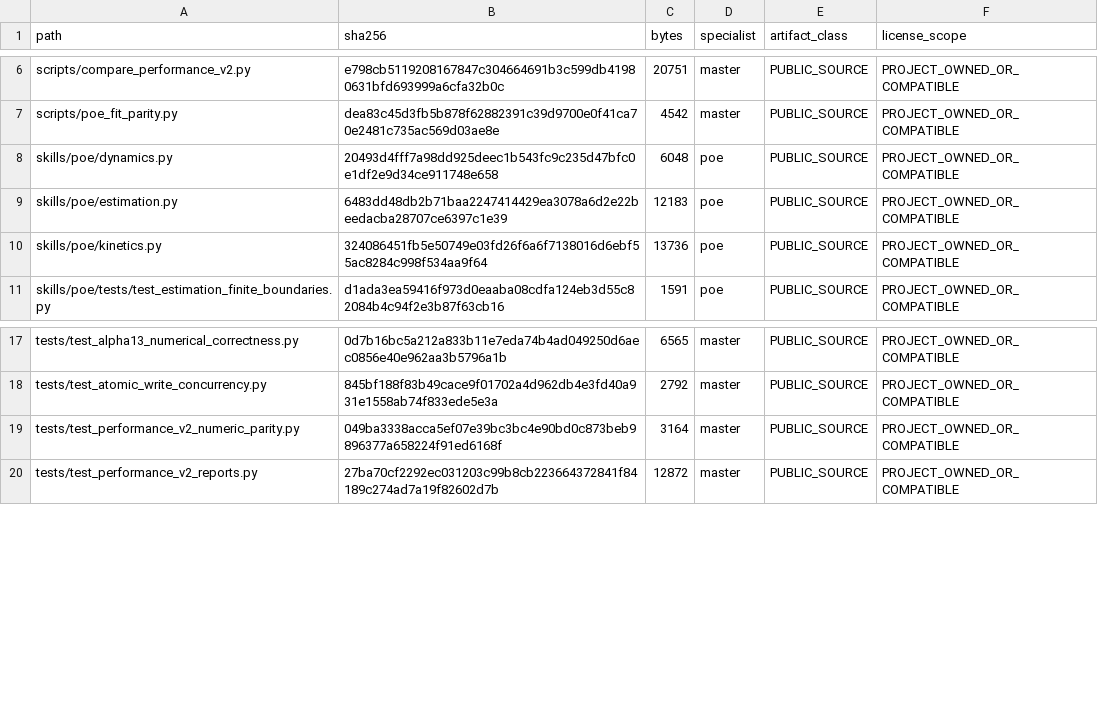
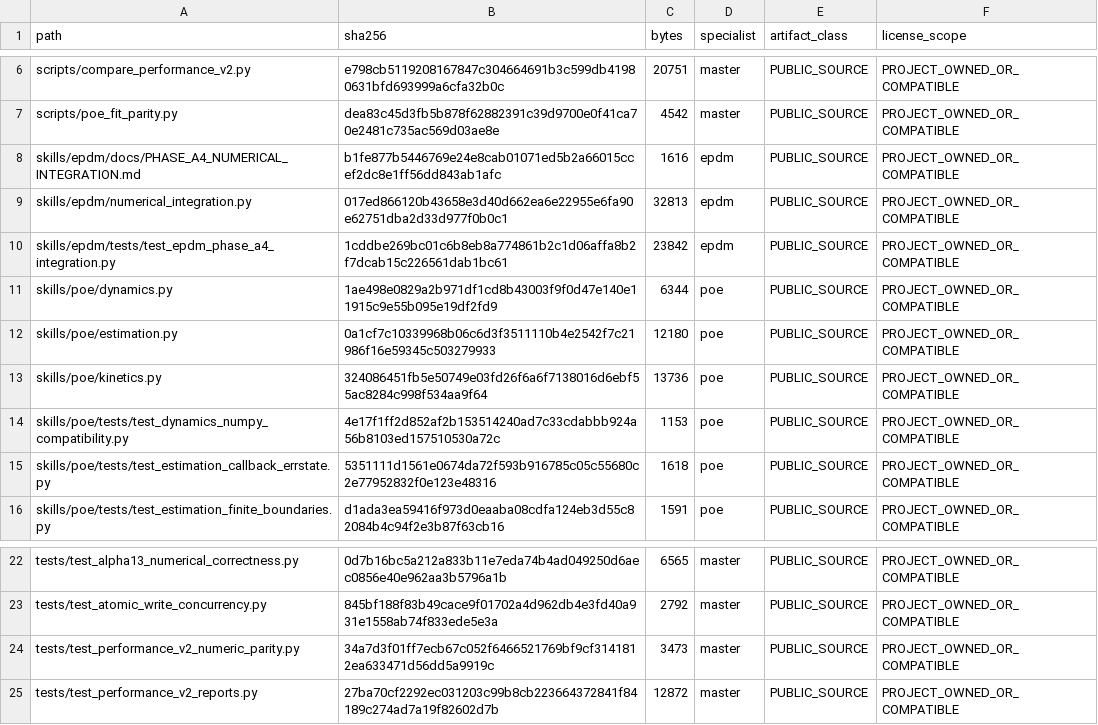
Before and after one commit to SUNHAOJUN22/TSAO-PROCESSING-SKILL, a TSV file: reports/SOURCE_CORE_OVERLAY.tsv, drawn as a sheet; only a part is shown, gaps mark what is left out.

Commit message:
fix: preserve model errors, integration budgets, and NumPy compatibility

```diff
--- a/reports/SOURCE_CORE_OVERLAY.tsv
+++ b/reports/SOURCE_CORE_OVERLAY.tsv
@@ -7,5 +7,10 @@ scripts/compare_performance_v2.py	e798cb5119208167847c304664691b3c599db41980631b
 scripts/poe_fit_parity.py	dea83c45d3fb5b878f62882391c39d9700e0f41ca70e2481c735ac569d03ae8e	4542	master	PUBLIC_SOURCE	PROJECT_OWNED_OR_COMPATIBLE
-skills/poe/dynamics.py	20493d4fff7a98dd925deec1b543fc9c235d47bfc0e1df2e9d34ce911748e658	6048	poe	PUBLIC_SOURCE	PROJECT_OWNED_OR_COMPATIBLE
-skills/poe/estimation.py	6483dd48db2b71baa2247414429ea3078a6d2e22beedacba28707ce6397c1e39	12183	poe	PUBLIC_SOURCE	PROJECT_OWNED_OR_COMPATIBLE
+skills/epdm/docs/PHASE_A4_NUMERICAL_INTEGRATION.md	b1fe877b5446769e24e8cab01071ed5b2a66015ccef2dc8e1ff56dd843ab1afc	1616	epdm	PUBLIC_SOURCE	PROJECT_OWNED_OR_COMPATIBLE
+skills/epdm/numerical_integration.py	017ed866120b43658e3d40d662ea6e22955e6fa90e62751dba2d33d977f0b0c1	32813	epdm	PUBLIC_SOURCE	PROJECT_OWNED_OR_COMPATIBLE
+skills/epdm/tests/test_epdm_phase_a4_integration.py	1cddbe269bc01c6b8eb8a774861b2c1d06affa8b2f7dcab15c226561dab1bc61	23842	epdm	PUBLIC_SOURCE	PROJECT_OWNED_OR_COMPATIBLE
+skills/poe/dynamics.py	1ae498e0829a2b971df1cd8b43003f9f0d47e140e11915c9e55b095e19df2fd9	6344	poe	PUBLIC_SOURCE	PROJECT_OWNED_OR_COMPATIBLE
+skills/poe/estimation.py	0a1cf7c10339968b06c6d3f3511110b4e2542f7c21986f16e59345c503279933	12180	poe	PUBLIC_SOURCE	PROJECT_OWNED_OR_COMPATIBLE
 skills/poe/kinetics.py	324086451fb5e50749e03fd26f6a6f7138016d6ebf55ac8284c998f534aa9f64	13736	poe	PUBLIC_SOURCE	PROJECT_OWNED_OR_COMPATIBLE
+skills/poe/tests/test_dynamics_numpy_compatibility.py	4e17f1ff2d852af2b153514240ad7c33cdabbb924a56b8103ed157510530a72c	1153	poe	PUBLIC_SOURCE	PROJECT_OWNED_OR_COMPATIBLE
+skills/poe/tests/test_estimation_callback_errstate.py	5351111d1561e0674da72f593b916785c05c55680c2e77952832f0e123e48316	1618	poe	PUBLIC_SOURCE	PROJECT_OWNED_OR_COMPATIBLE
 skills/poe/tests/test_estimation_finite_boundaries.py	d1ada3ea59416f973d0eaaba08cdfa124eb3d55c82084b4c94f2e3b87f63cb16	1591	poe	PUBLIC_SOURCE	PROJECT_OWNED_OR_COMPATIBLE
@@ -18,3 +23,3 @@ tests/test_alpha13_numerical_correctness.py	0d7b16bc5a212a833b11e7eda74b4ad04925
 tests/test_atomic_write_concurrency.py	845bf188f83b49cace9f01702a4d962db4e3fd40a931e1558ab74f833ede5e3a	2792	master	PUBLIC_SOURCE	PROJECT_OWNED_OR_COMPATIBLE
-tests/test_performance_v2_numeric_parity.py	049ba3338acca5ef07e39bc3bc4e90bd0c873beb9896377a658224f91ed6168f	3164	master	PUBLIC_SOURCE	PROJECT_OWNED_OR_COMPATIBLE
+tests/test_performance_v2_numeric_parity.py	34a7d3f01ff7ecb67c052f6466521769bf9cf3141812ea633471d56dd5a9919c	3473	master	PUBLIC_SOURCE	PROJECT_OWNED_OR_COMPATIBLE
 tests/test_performance_v2_reports.py	27ba70cf2292ec031203c99b8cb223664372841f84189c274ad7a19f82602d7b	12872	master	PUBLIC_SOURCE	PROJECT_OWNED_OR_COMPATIBLE
```
Also changed, not shown: 8 other files.
